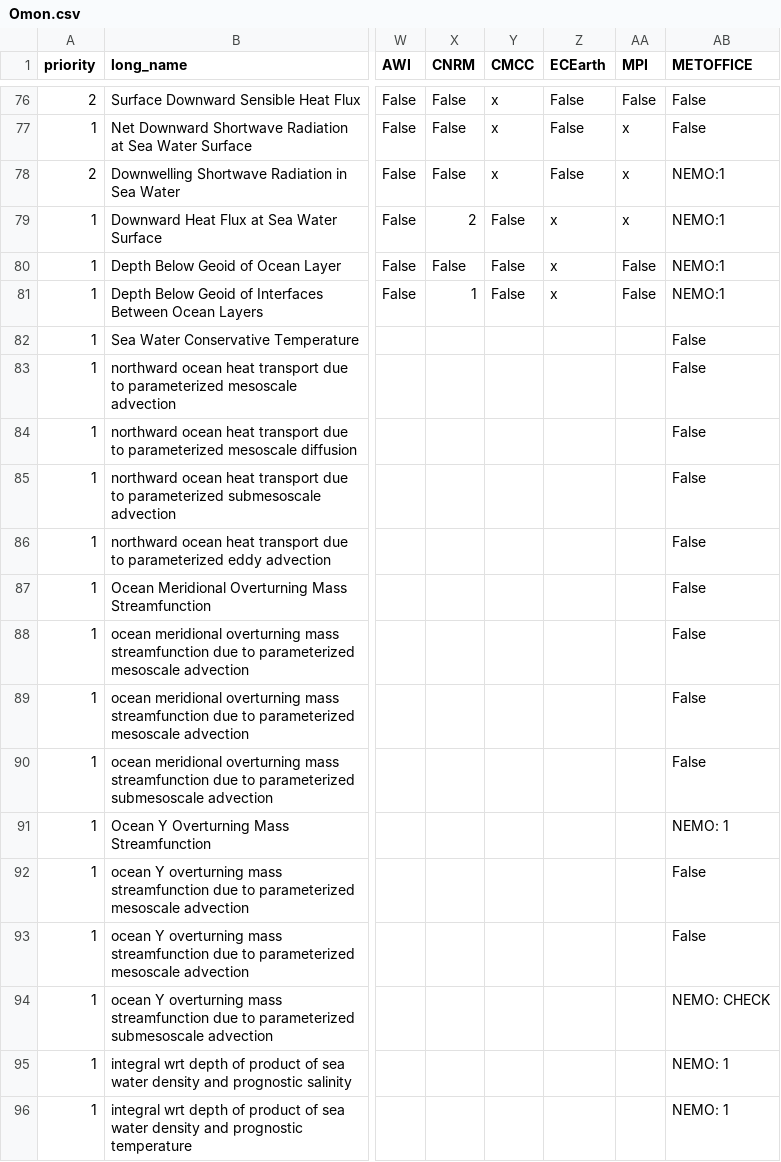
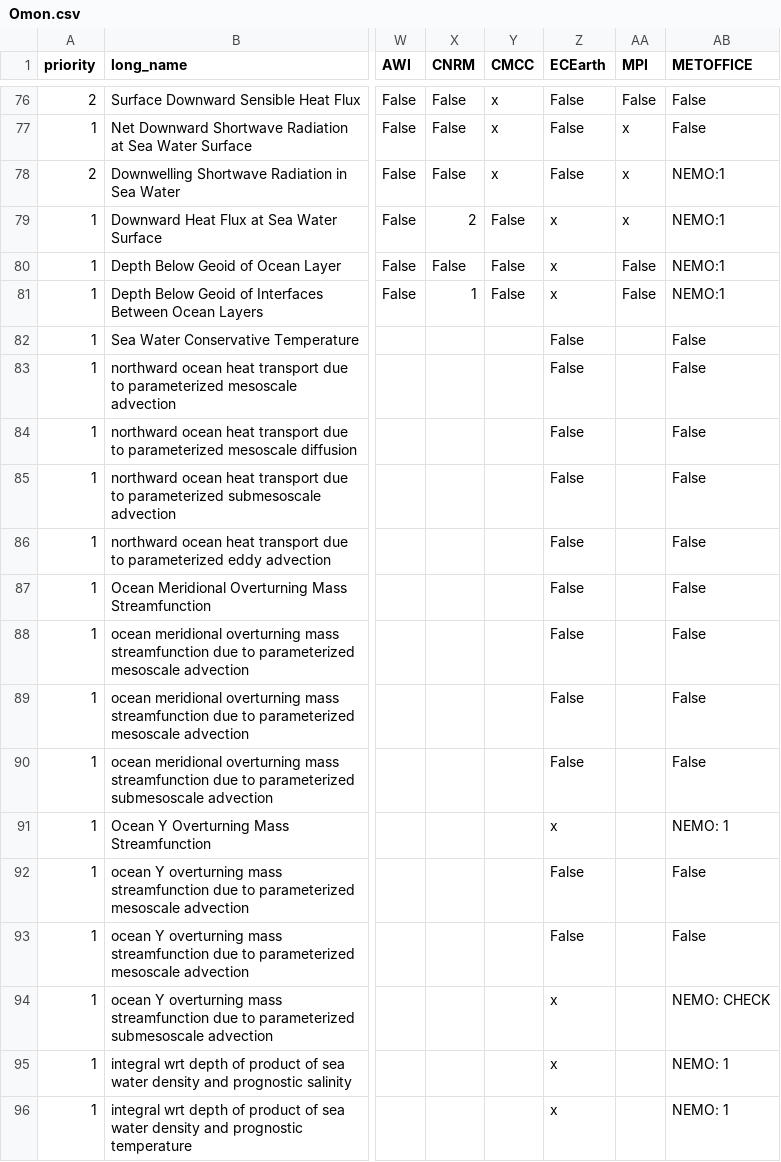
Before and after one commit to goord/cmor, a CSV file: input/primavera/Omon.csv, drawn as a sheet; only a part is shown, gaps mark what is left out; the diff names each change by its address in the sheet, - before the commit and + after, or states it on an @@ line.

Commit message:
Completed aero.csv file based upon my reasonable assumptions

```diff
--- a/input/primavera/Omon.csv
+++ b/input/primavera/Omon.csv
-Z82:Z90 (ECEarth): (empty)
+Z82:Z90 (ECEarth): False
-Z91 (ECEarth): (empty)
+Z91 (ECEarth): x
-Z92:Z93 (ECEarth): (empty)
+Z92:Z93 (ECEarth): False
-Z94:Z96 (ECEarth): (empty)
+Z94:Z96 (ECEarth): x
```
